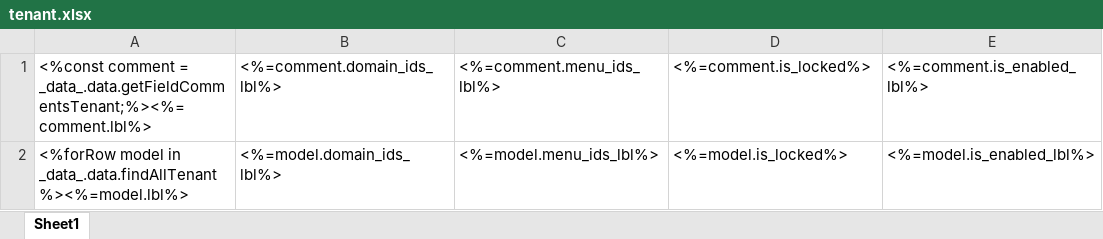
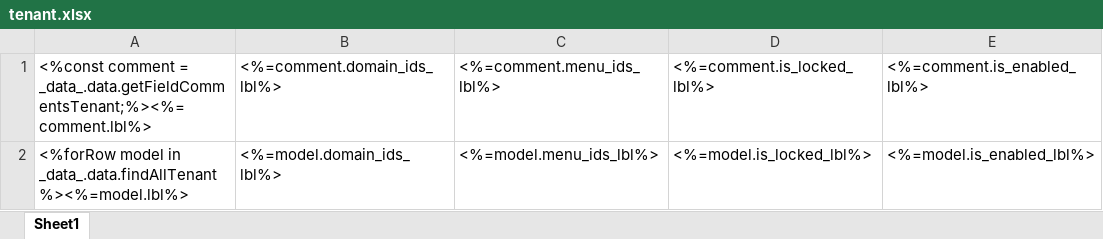
Before and after one commit to shakesoft/nest, an Excel workbook: codegen/__out__/pc/public/excel_template/base/tenant.xlsx, sheet Sheet1, drawn as a sheet; only a part is shown; values as stored, in another font and other column widths than the file's, no borders; the diff names each change by its address in the sheet, - before the commit and + after, or states it on an @@ line.

```diff
--- a/codegen/__out__/pc/public/excel_template/base/tenant.xlsx (sheet Sheet1)
+++ b/codegen/__out__/pc/public/excel_template/base/tenant.xlsx (sheet Sheet1)
-D1: <%=comment.is_locked%>
+D1: <%=comment.is_locked_lbl%>
-D2: <%=model.is_locked%>
+D2: <%=model.is_locked_lbl%>
```
Also changed, not shown: pc/public/excel_template/base/tenant.xlsx, 10 other files.
